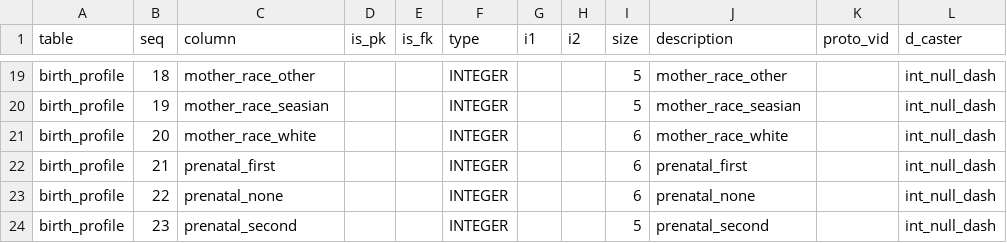
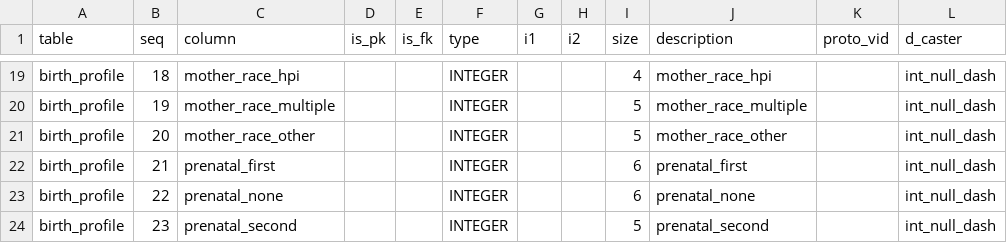
Before and after one commit to CivicKnowledge/ca-health-bundles, a CSV file: cdph.ca.gov/birth_profiles/meta/schema.csv, drawn as a sheet; only a part is shown, gaps mark what is left out; the diff covers the shown part only; the diff names each change by its address in the sheet, - before the commit and + after, or states it on an @@ line.

```diff
--- a/cdph.ca.gov/birth_profiles/meta/schema.csv
+++ b/cdph.ca.gov/birth_profiles/meta/schema.csv
-C19 (column): mother_race_other
+C19 (column): mother_race_hpi
-I19 (size): 5
+I19 (size): 4
-J19 (description): mother_race_other
+J19 (description): mother_race_hpi
-C20 (column): mother_race_seasian
+C20 (column): mother_race_multiple
-J20 (description): mother_race_seasian
+J20 (description): mother_race_multiple
-C21 (column): mother_race_white
+C21 (column): mother_race_other
-I21 (size): 6
+I21 (size): 5
-J21 (description): mother_race_white
+J21 (description): mother_race_other
```
Also changed, not shown: 31 edited cells elsewhere in this file, 24 other files.
